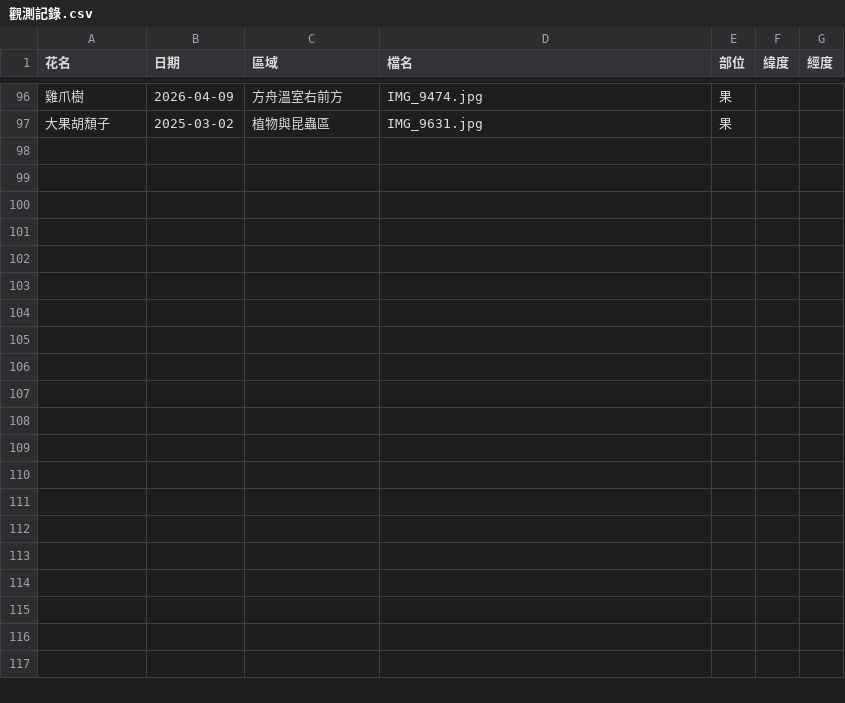
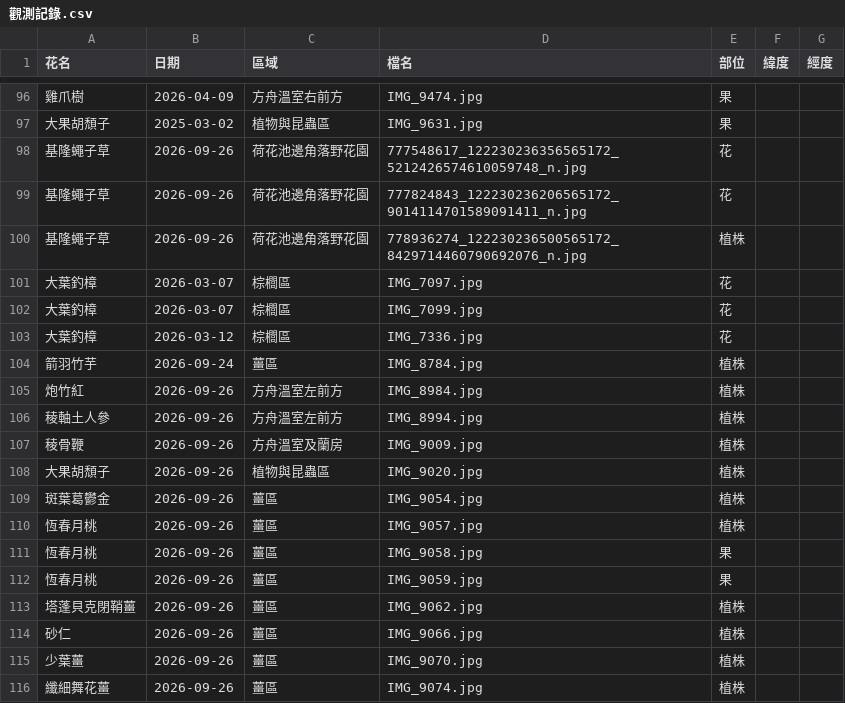
Before and after one commit to yoserchen/smallflower-web, a CSV file: tools/data/觀測記錄.csv, drawn as a sheet; only a part is shown, gaps mark what is left out; the diff covers the shown part only; the diff names each change by its address in the sheet, - before the commit and + after, or states it on an @@ line.

```diff
--- a/tools/data/觀測記錄.csv
+++ b/tools/data/觀測記錄.csv
+row 98: 基隆蠅子草 | 2026-09-26 | 荷花池邊角落野花園 | 777548617_122230236356565172_5212426574610059748_n.jpg | 花
+row 99: 基隆蠅子草 | 2026-09-26 | 荷花池邊角落野花園 | 777824843_122230236206565172_9014114701589091411_n.jpg | 花
+row 100: 基隆蠅子草 | 2026-09-26 | 荷花池邊角落野花園 | 778936274_122230236500565172_8429714460790692076_n.jpg | 植株
+row 101: 大葉釣樟 | 2026-03-07 | 棕櫚區 | IMG_7097.jpg | 花
+row 102: 大葉釣樟 | 2026-03-07 | 棕櫚區 | IMG_7099.jpg | 花
+row 103: 大葉釣樟 | 2026-03-12 | 棕櫚區 | IMG_7336.jpg | 花
+row 104: 箭羽竹芋 | 2026-09-24 | 薑區 | IMG_8784.jpg | 植株
+row 105: 炮竹紅 | 2026-09-26 | 方舟溫室左前方 | IMG_8984.jpg | 植株
+row 106: 稜軸土人參 | 2026-09-26 | 方舟溫室左前方 | IMG_8994.jpg | 植株
+row 107: 稜骨鞭 | 2026-09-26 | 方舟溫室及蘭房 | IMG_9009.jpg | 植株
+row 108: 大果胡頹子 | 2026-09-26 | 植物與昆蟲區 | IMG_9020.jpg | 植株
+row 109: 斑葉葛鬱金 | 2026-09-26 | 薑區 | IMG_9054.jpg | 植株
+row 110: 恆春月桃 | 2026-09-26 | 薑區 | IMG_9057.jpg | 植株
+row 111: 恆春月桃 | 2026-09-26 | 薑區 | IMG_9058.jpg | 果
+row 112: 恆春月桃 | 2026-09-26 | 薑區 | IMG_9059.jpg | 果
+row 113: 塔蓬貝克閉鞘薑 | 2026-09-26 | 薑區 | IMG_9062.jpg | 植株
+row 114: 砂仁 | 2026-09-26 | 薑區 | IMG_9066.jpg | 植株
+row 115: 少葉薑 | 2026-09-26 | 薑區 | IMG_9070.jpg | 植株
+row 116: 纖細舞花薑 | 2026-09-26 | 薑區 | IMG_9074.jpg | 植株
```
Also changed, not shown: 10 added rows elsewhere in this file, 51 other files.
